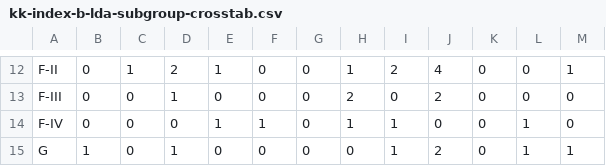
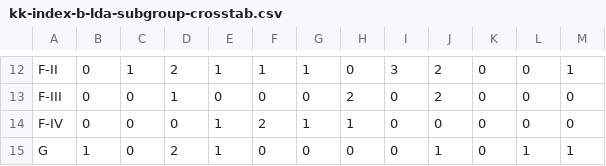
Before and after one commit to olizardo/definitions-of-culture-two-mode, a CSV file: data/kk-index-b-lda-subgroup-crosstab.csv, drawn as a sheet; only a part is shown, gaps mark what is left out; the diff covers the shown part only.

```diff
--- a/data/kk-index-b-lda-subgroup-crosstab.csv
+++ b/data/kk-index-b-lda-subgroup-crosstab.csv
@@ -12,4 +12,4 @@
-"F-II",0,1,2,1,0,0,1,2,4,0,0,1
+"F-II",0,1,2,1,1,1,0,3,2,0,0,1
 "F-III",0,0,1,0,0,0,2,0,2,0,0,0
-"F-IV",0,0,0,1,1,0,1,1,0,0,1,0
-"G",1,0,1,0,0,0,0,1,2,0,1,1
+"F-IV",0,0,0,1,2,1,1,0,0,0,0,0
+"G",1,0,2,1,0,0,0,0,1,0,1,1
```
Also changed, not shown: 30 edited cells elsewhere in this file, data/kk-index-b-lda-code-theta.csv, data/kk-index-b-lda-group-ari.csv, 19 other files.
